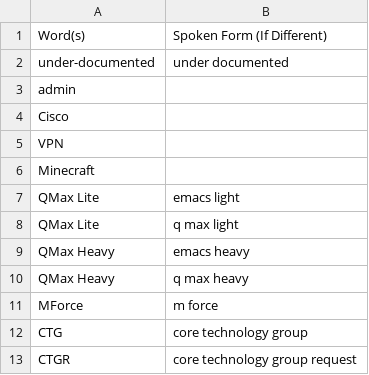
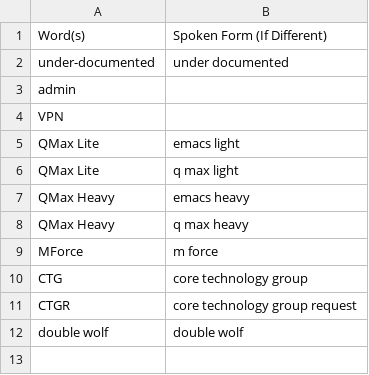
Before and after one commit to talonhub/community, a CSV file: settings/additional_words.csv, drawn as a sheet.

```diff
--- a/settings/additional_words.csv
+++ b/settings/additional_words.csv
@@ -3,5 +3,3 @@ under-documented,under documented
 admin
-Cisco
 VPN
-Minecraft
 QMax Lite,emacs light
@@ -13 +11,2 @@ CTG,core technology group
 CTGR,core technology group request
+double wolf,double wolf
```
Also changed, not shown: 6 other files.
